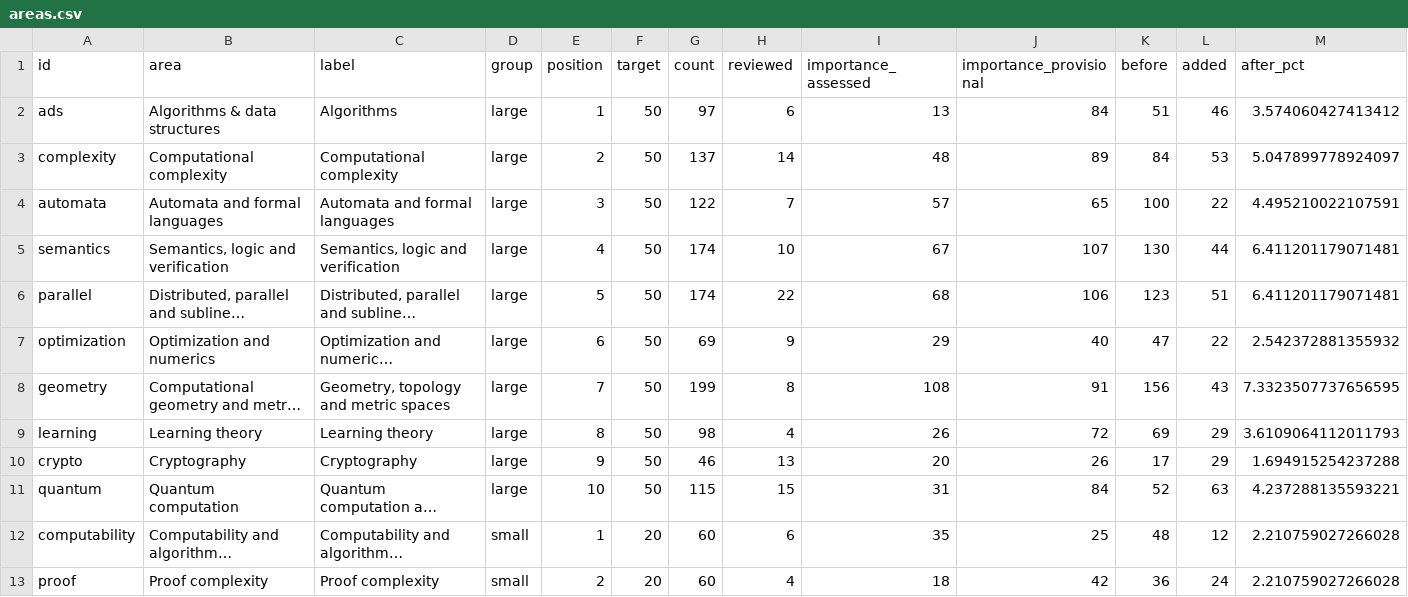
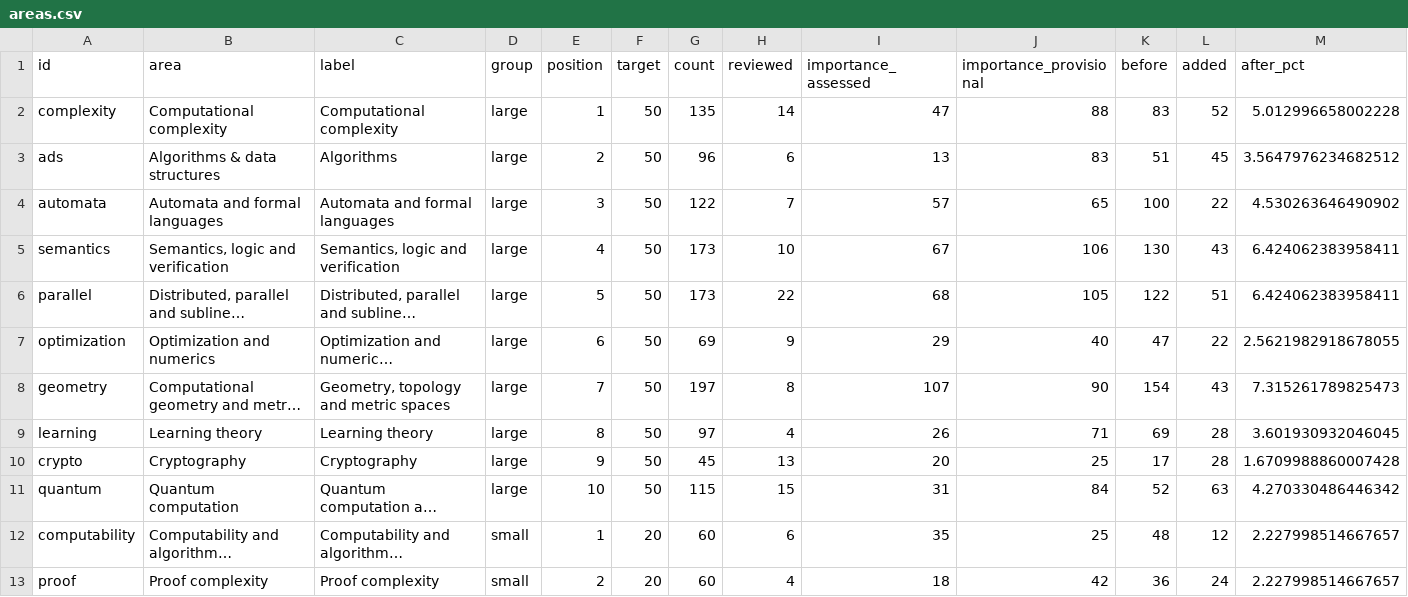
Before and after one commit to vaclavrozhon/atlas, a CSV file: areas.csv, drawn as a sheet; only a part is shown; long unchanged cells end in …; removed rows and columns are numbered as before the commit, all else as after; the diff covers the shown part only; the diff names each change by its address in the sheet, - before the commit and + after, or states it on an @@ line.

```diff
--- a/areas.csv
+++ b/areas.csv
+row 2: complexity | Computational complexity | Computational complexity | large | 1 | 50 | 135 | 14 | 47 | 88 | 83 | 52 | 5.012996658002228
-E3 (position): 1
+E3 (position): 2
-G3 (count): 97
+G3 (count): 96
-J3 (importance_provisional): 84
+J3 (importance_provisional): 83
-L3 (added): 46
+L3 (added): 45
-M3 (after_pct): 3.574060427413412
+M3 (after_pct): 3.5647976234682512
-row 3: complexity | Computational complexity | Computational complexity | large | 2 | 50 | 137 | 14 | 48 | 89 | 84 | 53 | 5.047899778924097
-M4 (after_pct): 4.495210022107591
+M4 (after_pct): 4.530263646490902
-G5:G6 (count): 174
+G5:G6 (count): 173
-J5 (importance_provisional): 107
+J5 (importance_provisional): 106
-L5 (added): 44
+L5 (added): 43
-M5:M6 (after_pct): 6.411201179071481
+M5:M6 (after_pct): 6.424062383958411
-J6 (importance_provisional): 106
+J6 (importance_provisional): 105
-K6 (before): 123
+K6 (before): 122
-M7 (after_pct): 2.542372881355932
+M7 (after_pct): 2.5621982918678055
-G8 (count): 199
+G8 (count): 197
-I8 (importance_assessed): 108
+I8 (importance_assessed): 107
-J8 (importance_provisional): 91
+J8 (importance_provisional): 90
-K8 (before): 156
+K8 (before): 154
-M8 (after_pct): 7.3323507737656595
+M8 (after_pct): 7.315261789825473
-G9 (count): 98
+G9 (count): 97
-J9 (importance_provisional): 72
+J9 (importance_provisional): 71
-L9:L10 (added): 29
+L9:L10 (added): 28
-M9 (after_pct): 3.6109064112011793
+M9 (after_pct): 3.601930932046045
-G10 (count): 46
+G10 (count): 45
-J10 (importance_provisional): 26
+J10 (importance_provisional): 25
-M10 (after_pct): 1.694915254237288
+M10 (after_pct): 1.6709988860007428
-M11 (after_pct): 4.237288135593221
+M11 (after_pct): 4.270330486446342
-M12:M13 (after_pct): 2.210759027266028
+M12:M13 (after_pct): 2.227998514667657
```
Also changed, not shown: 52 edited cells elsewhere in this file, sources.csv, textbook-additions.csv, 17 other files.
